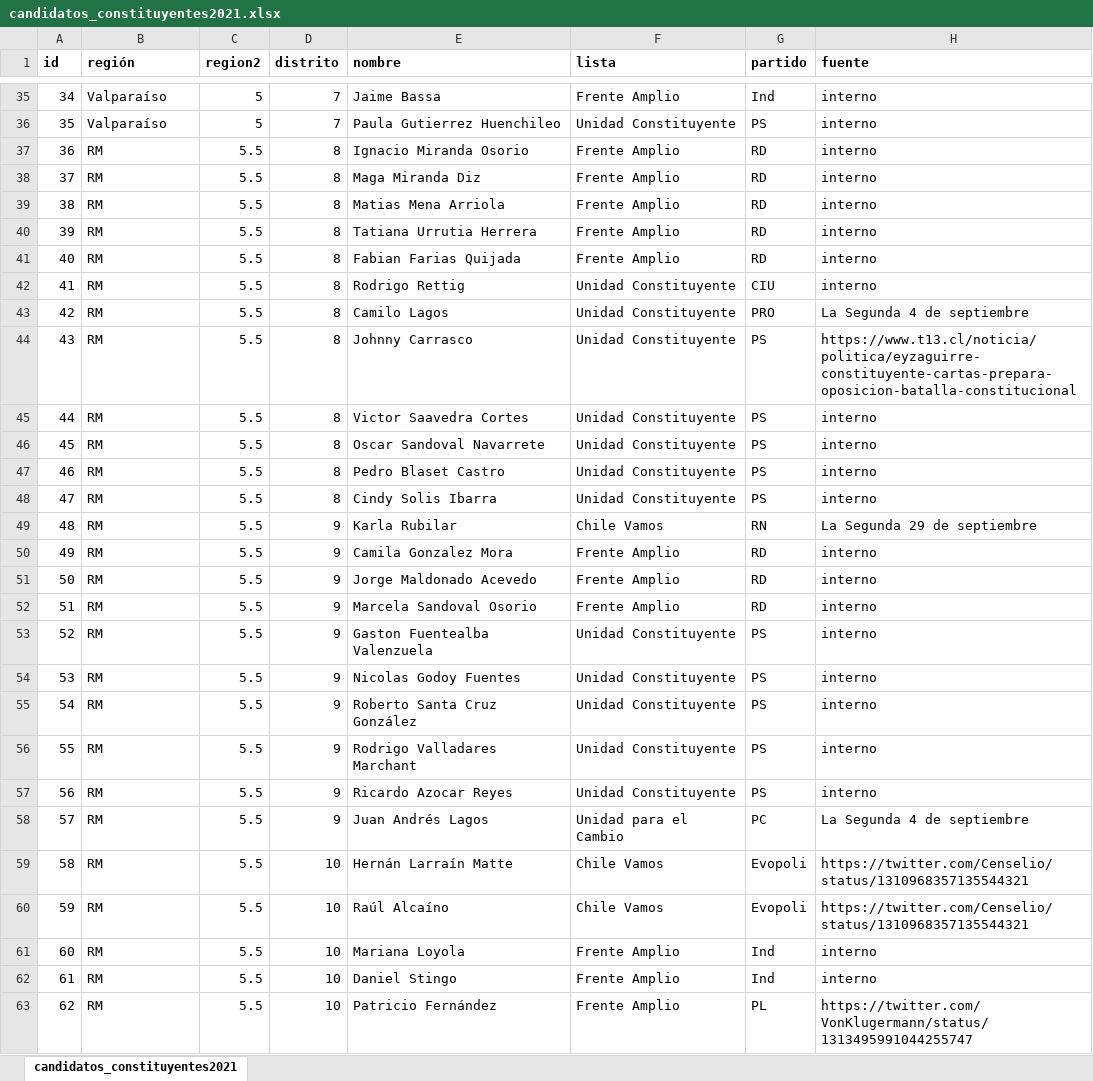
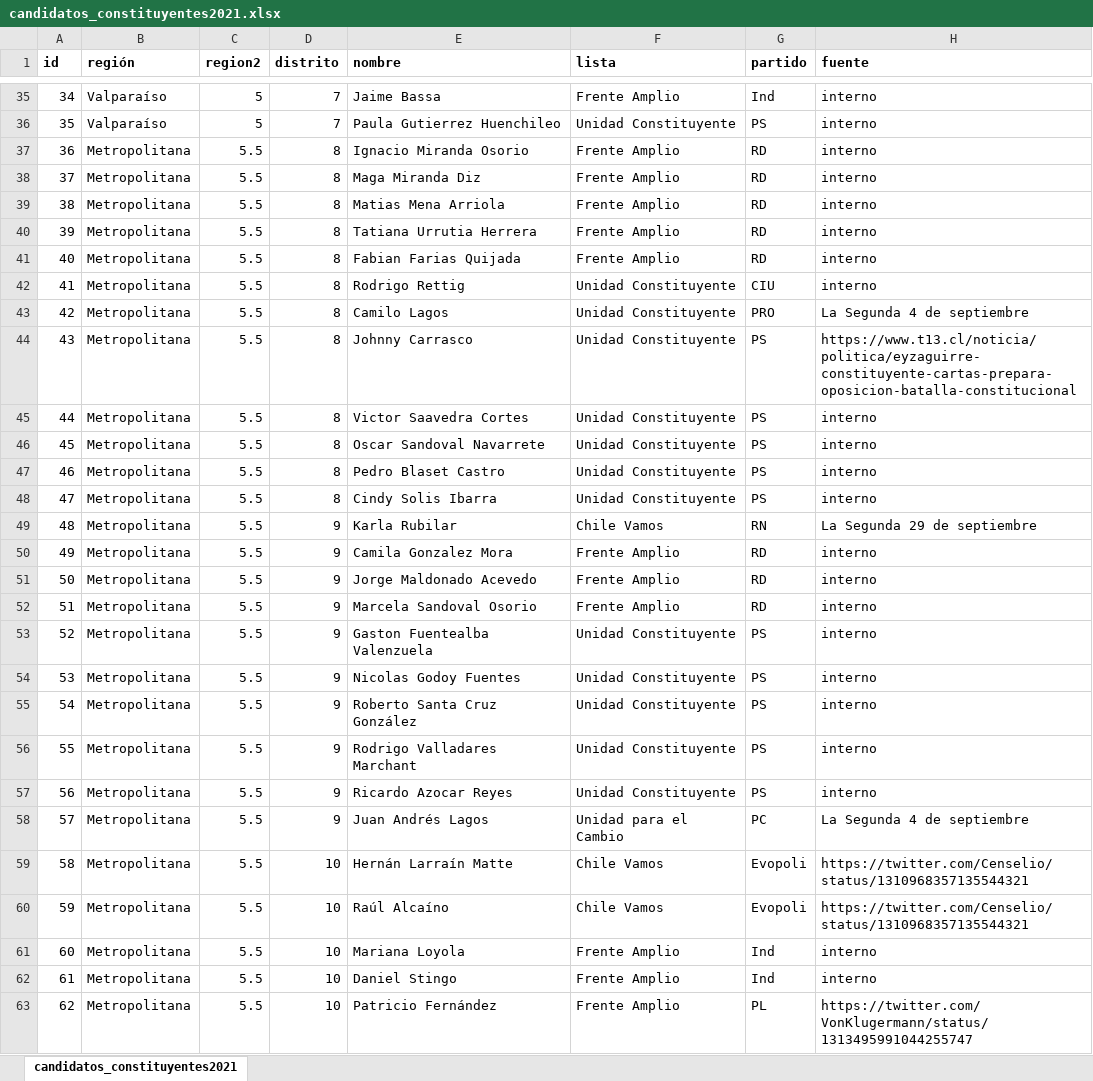
Before and after one commit to tresquintos/candidatos, an Excel workbook: constituyentes 2021/candidatos_constituyentes2021.xlsx, sheet candidatos_constituyentes2021, drawn as a sheet; only a part is shown, gaps mark what is left out; values as stored, in another font and other column widths than the file's, no borders; the diff covers the shown part only; the diff names each change by its address in the sheet, - before the commit and + after, or states it on an @@ line.

```diff
--- a/constituyentes 2021/candidatos_constituyentes2021.xlsx (sheet candidatos_constituyentes2021)
+++ b/constituyentes 2021/candidatos_constituyentes2021.xlsx (sheet candidatos_constituyentes2021)
-B37:B63 (región): RM
+B37:B63 (región): Metropolitana
```
Also changed, not shown: 290 edited cells elsewhere in this sheet, 1 other file.
